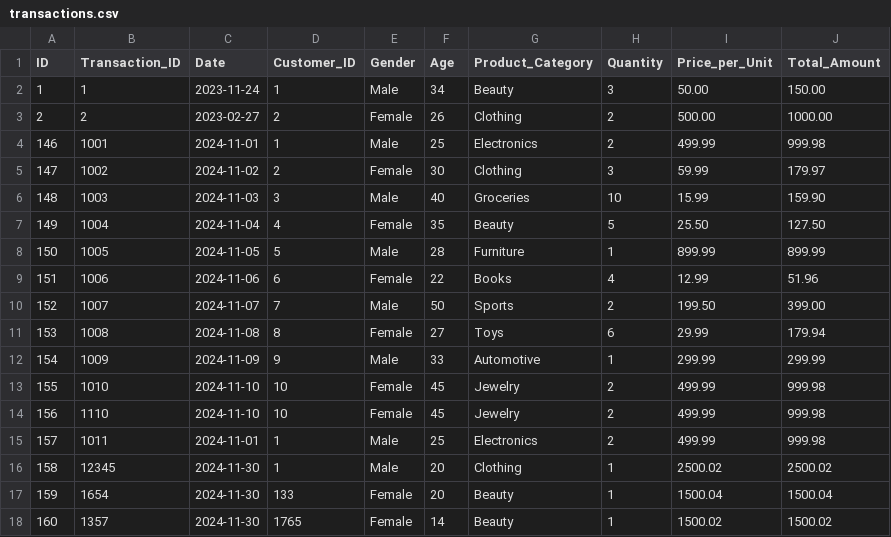
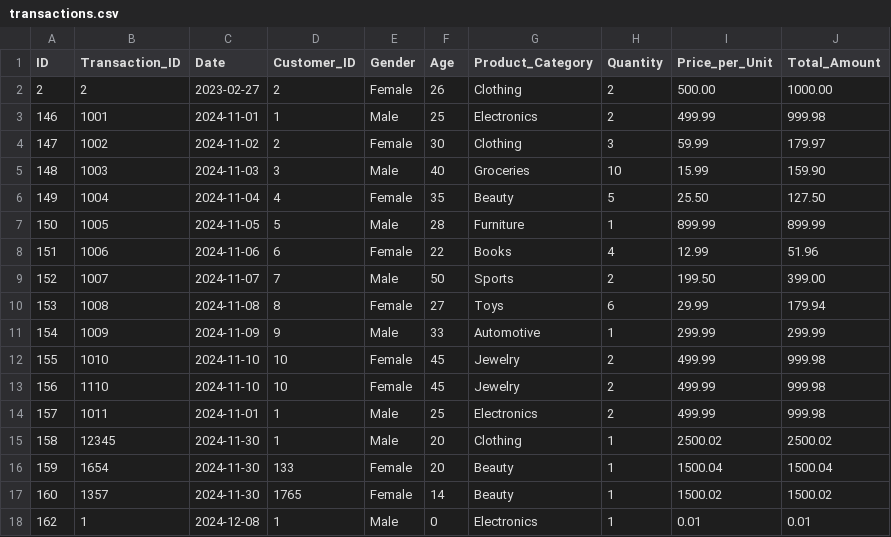
Before and after one commit to vijay33391/Adv_Reatil_Store_Man, a CSV file: transactions.csv, drawn as a sheet.

```diff
--- a/transactions.csv
+++ b/transactions.csv
@@ -1,3 +1,2 @@
 ID,Transaction_ID,Date,Customer_ID,Gender,Age,Product_Category,Quantity,Price_per_Unit,Total_Amount
-1,1,2023-11-24,1,Male,34,Beauty,3,50.00,150.00
 2,2,2023-02-27,2,Female,26,Clothing,2,500.00,1000.00
@@ -18 +17,2 @@ ID,Transaction_ID,Date,Customer_ID,Gender,Age,Product_Category,Quantity,Price_pe
 160,1357,2024-11-30,1765,Female,14,Beauty,1,1500.02,1500.02
+162,1,2024-12-08,1,Male,0,Electronics,1,0.01,0.01
```
Also changed, not shown: 39 other files.
